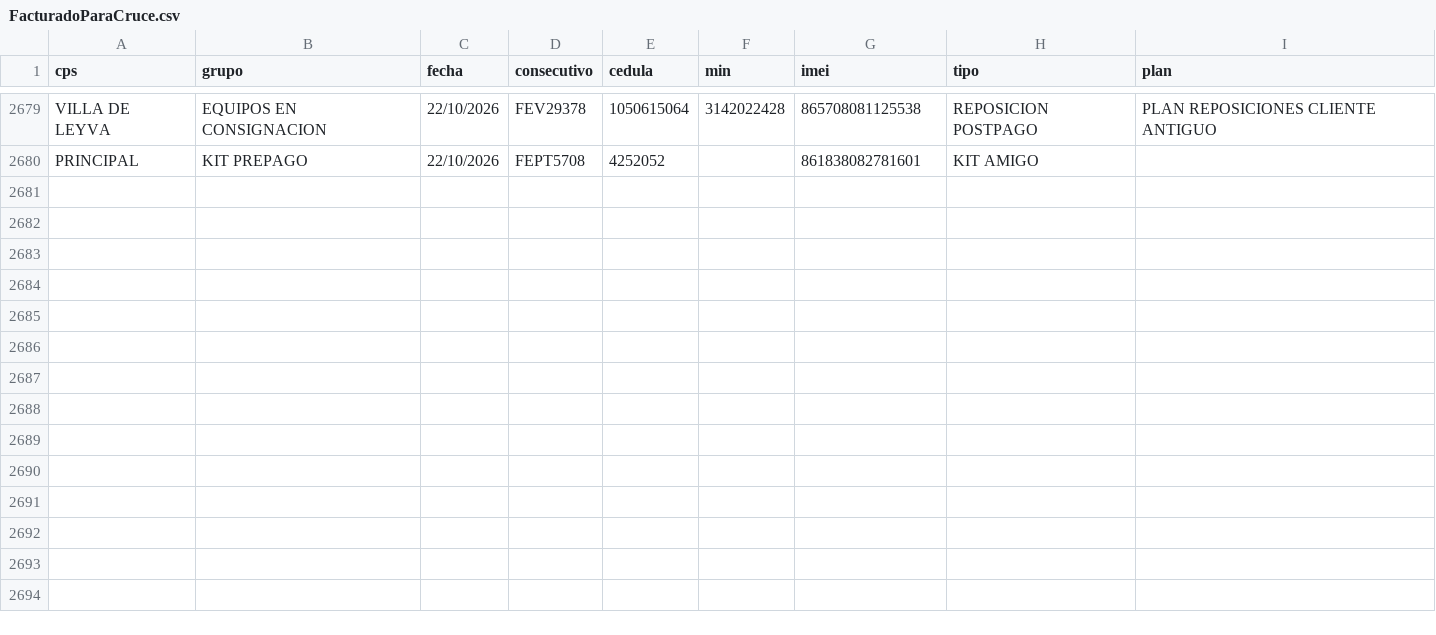
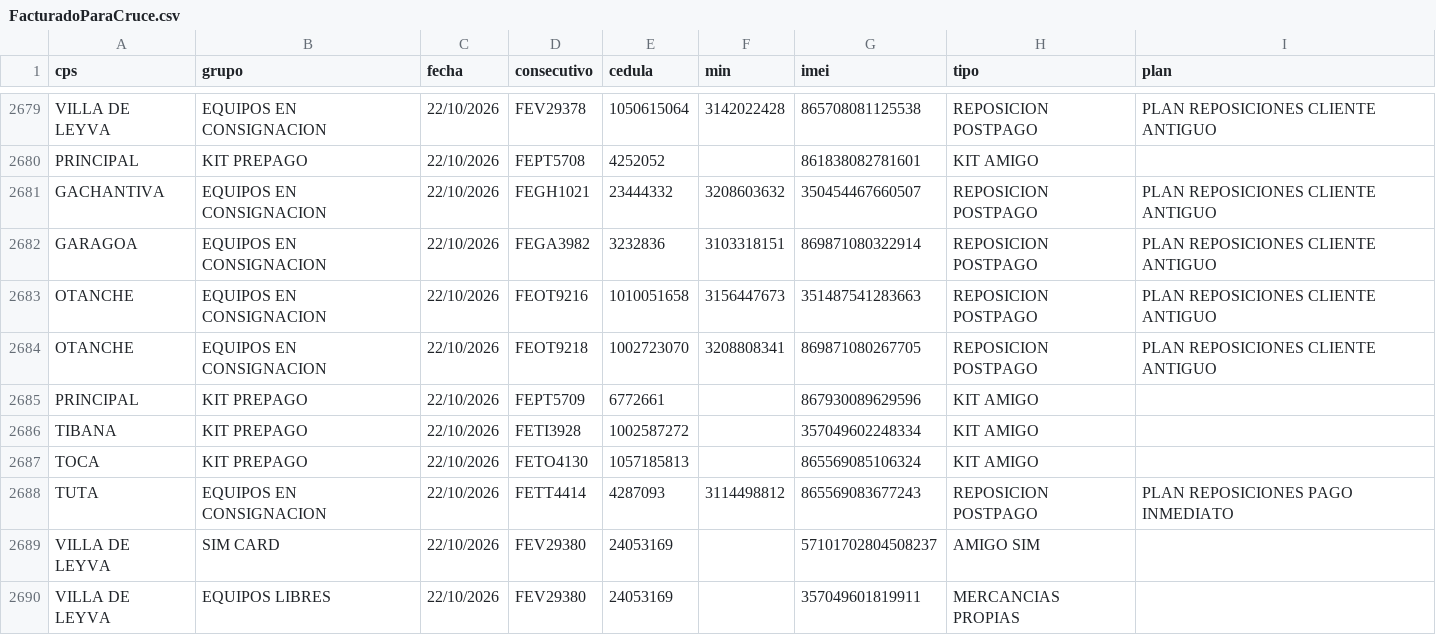
Before and after one commit to lualbernu/prueba-1, a CSV file: FacturadoParaCruce.csv, drawn as a sheet; only a part is shown, gaps mark what is left out.

Commit message:
Actualización automática: FacturadoParaCruce.csv

```diff
--- a/FacturadoParaCruce.csv
+++ b/FacturadoParaCruce.csv
@@ -2680 +2680,11 @@ VILLA DE LEYVA;EQUIPOS EN CONSIGNACION;22/10/2026;FEV29378;1050615064;3142022428
 PRINCIPAL  ;KIT PREPAGO;22/10/2026;FEPT5708;4252052;;861838082781601;KIT AMIGO;
+GACHANTIVA;EQUIPOS EN CONSIGNACION;22/10/2026;FEGH1021;23444332;3208603632;350454467660507;REPOSICION POSTPAGO;PLAN REPOSICIONES CLIENTE ANTIGUO
+GARAGOA;EQUIPOS EN CONSIGNACION;22/10/2026;FEGA3982;3232836;3103318151;869871080322914;REPOSICION POSTPAGO;PLAN REPOSICIONES CLIENTE ANTIGUO
+OTANCHE;EQUIPOS EN CONSIGNACION;22/10/2026;FEOT9216;1010051658;3156447673;351487541283663;REPOSICION POSTPAGO;PLAN REPOSICIONES CLIENTE ANTIGUO
+OTANCHE;EQUIPOS EN CONSIGNACION;22/10/2026;FEOT9218;1002723070;3208808341;869871080267705;REPOSICION POSTPAGO;PLAN REPOSICIONES CLIENTE ANTIGUO
+PRINCIPAL  ;KIT PREPAGO;22/10/2026;FEPT5709;6772661;;867930089629596;KIT AMIGO;
+TIBANA;KIT PREPAGO;22/10/2026;FETI3928;1002587272;;357049602248334;KIT AMIGO;
+TOCA;KIT PREPAGO;22/10/2026;FETO4130;1057185813;;865569085106324;KIT AMIGO;
+TUTA;EQUIPOS EN CONSIGNACION;22/10/2026;FETT4414;4287093;3114498812;865569083677243;REPOSICION POSTPAGO;PLAN REPOSICIONES PAGO INMEDIATO
+VILLA DE LEYVA;SIM CARD;22/10/2026;FEV29380;24053169;;57101702804508237;AMIGO SIM;
+VILLA DE LEYVA;EQUIPOS LIBRES;22/10/2026;FEV29380;24053169;;357049601819911;MERCANCIAS PROPIAS;
```
